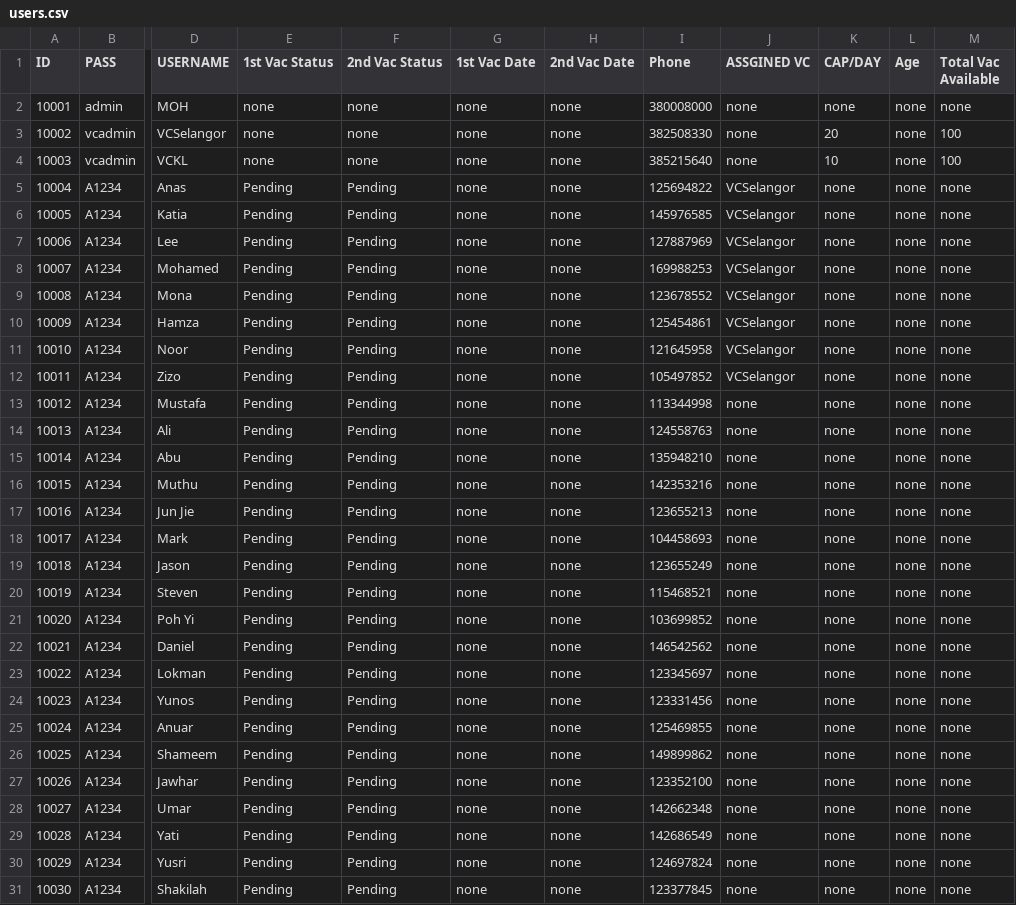
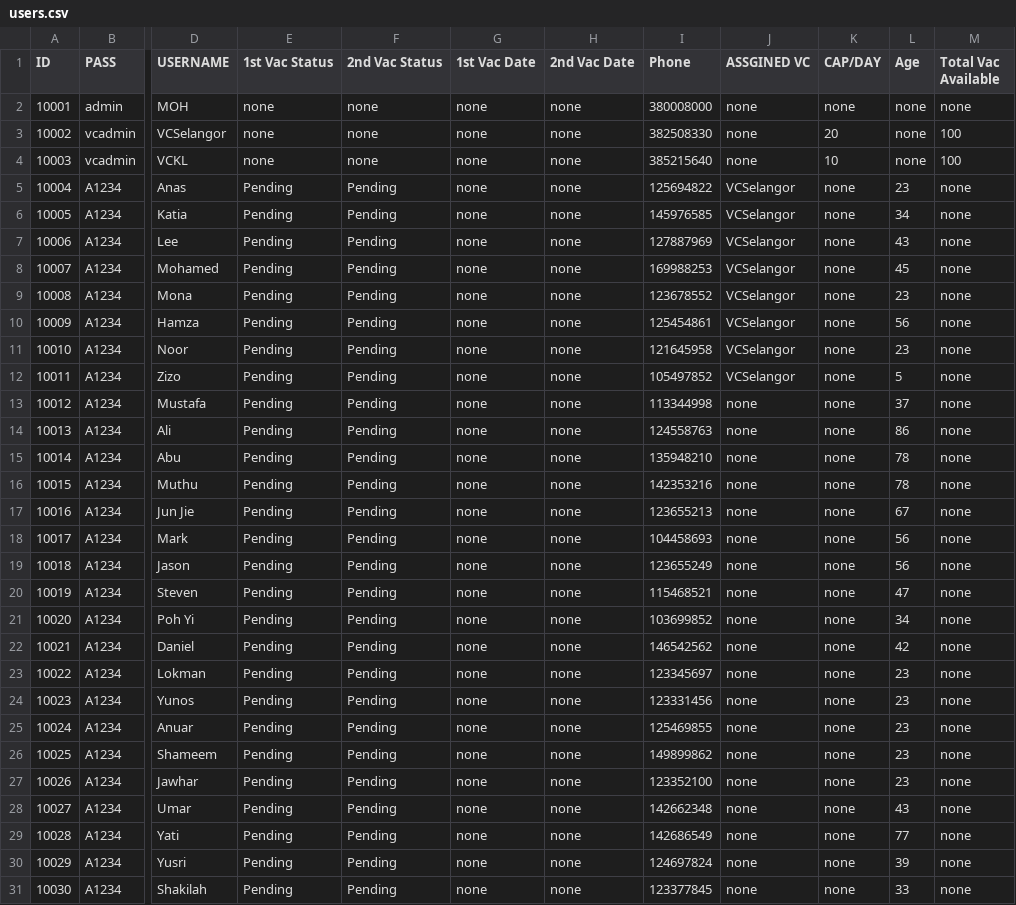
Before and after one commit to Anas-mo101/Vaccination-Management, a CSV file: users.csv, drawn as a sheet; only a part is shown, gaps mark what is left out; the diff covers the shown part only; the diff names each change by its address in the sheet, - before the commit and + after, or states it on an @@ line.

Commit message:
Update users.csv

```diff
--- a/users.csv
+++ b/users.csv
-L5 (Age): none
+L5 (Age): 23
-L6 (Age): none
+L6 (Age): 34
-L7 (Age): none
+L7 (Age): 43
-L8 (Age): none
+L8 (Age): 45
-L9 (Age): none
+L9 (Age): 23
-L10 (Age): none
+L10 (Age): 56
-L11 (Age): none
+L11 (Age): 23
-L12 (Age): none
+L12 (Age): 5
-L13 (Age): none
+L13 (Age): 37
-L14 (Age): none
+L14 (Age): 86
-L15:L16 (Age): none
+L15:L16 (Age): 78
-L17 (Age): none
+L17 (Age): 67
-L18:L19 (Age): none
+L18:L19 (Age): 56
-L20 (Age): none
+L20 (Age): 47
-L21 (Age): none
+L21 (Age): 34
-L22 (Age): none
+L22 (Age): 42
-L23:L27 (Age): none
+L23:L27 (Age): 23
-L28 (Age): none
+L28 (Age): 43
-L29 (Age): none
+L29 (Age): 77
-L30 (Age): none
+L30 (Age): 39
-L31 (Age): none
+L31 (Age): 33
```
Also changed, not shown: 173 edited cells elsewhere in this file.
